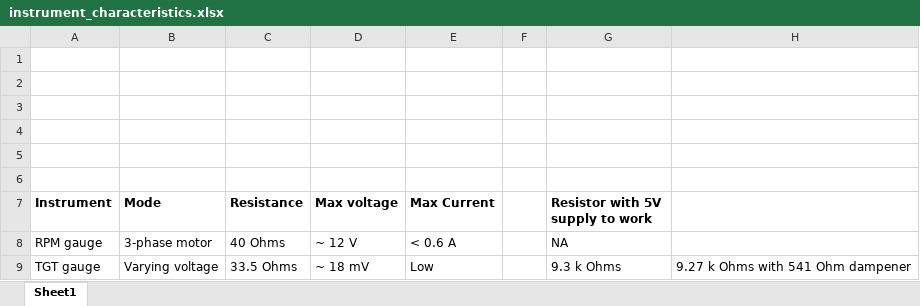
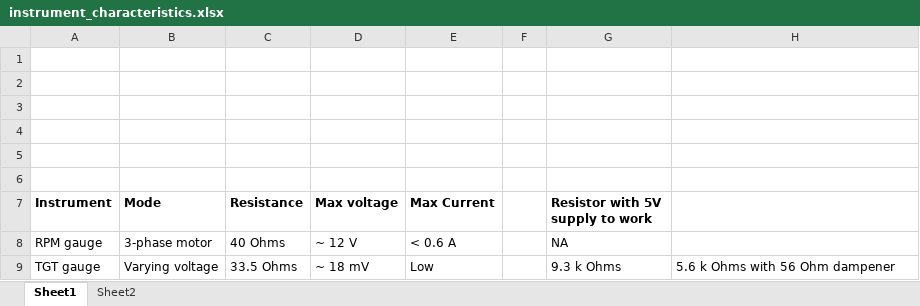
Before and after one commit to sthancock/TBAG, an Excel workbook: data/instrument_characteristics.xlsx, sheet Sheet1, drawn as a sheet; values as stored, in another font and other column widths than the file's, no borders; the diff names each change by its address in the sheet, - before the commit and + after, or states it on an @@ line.

```diff
--- a/data/instrument_characteristics.xlsx (sheet Sheet1)
+++ b/data/instrument_characteristics.xlsx (sheet Sheet1)
+sheet tab: Sheet2
-H9: 9.27 k Ohms with 541 Ohm dampener
+H9: 5.6 k Ohms with 56 Ohm dampener
```
Also changed, not shown: 1 other file.
